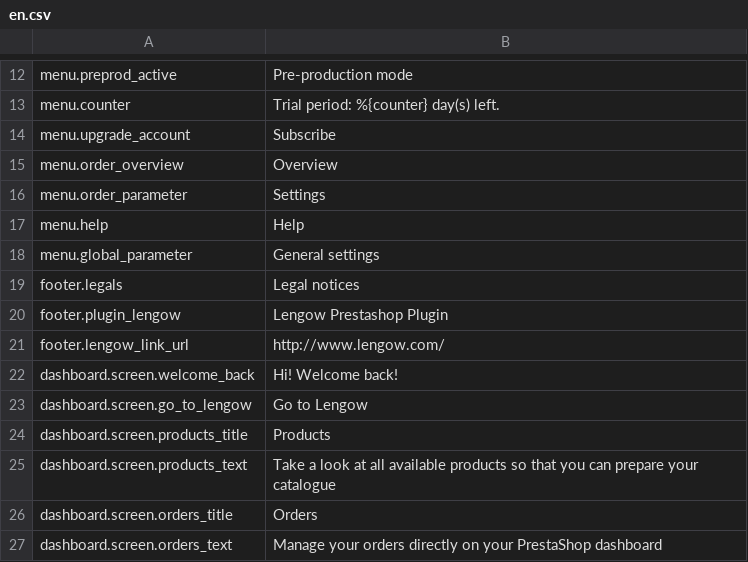
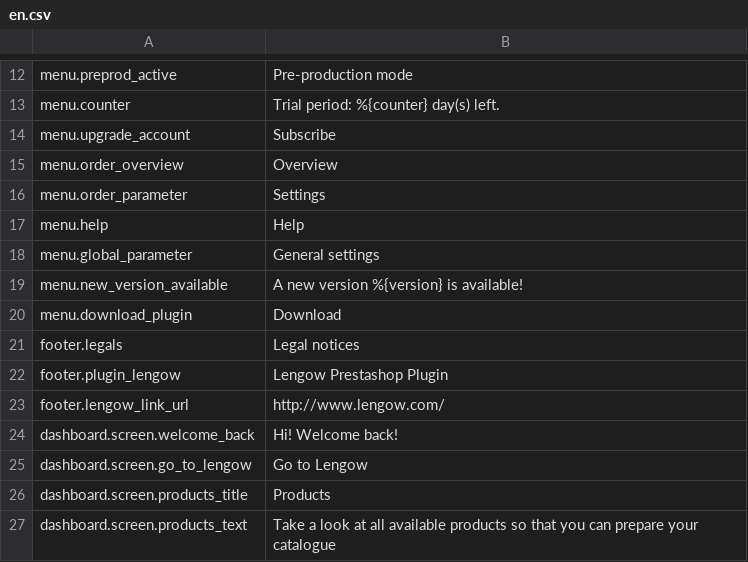
Before and after one commit to lengow/plugin-prestashop, a CSV file: translations/en.csv, drawn as a sheet; only a part is shown, gaps mark what is left out; the shorter side is filled out with more unchanged rows; the diff names each change by its address in the sheet, - before the commit and + after, or states it on an @@ line.

```diff
--- a/translations/en.csv
+++ b/translations/en.csv
+row 19: menu.new_version_available | A new version %{version} is available!
+row 20: menu.download_plugin | Download
```
Also changed, not shown: toolbox/checkmd5.csv, translations/es.csv, 20 other files.
